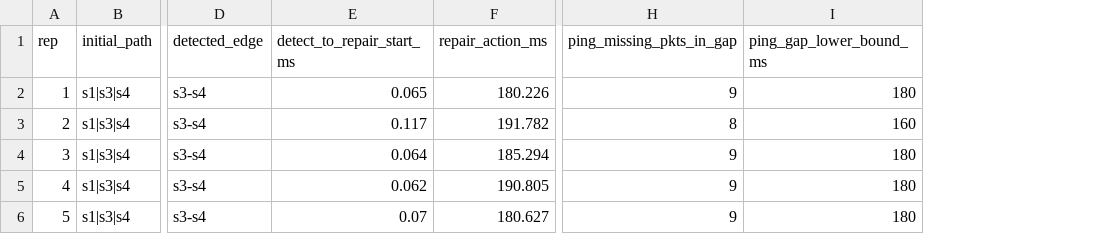
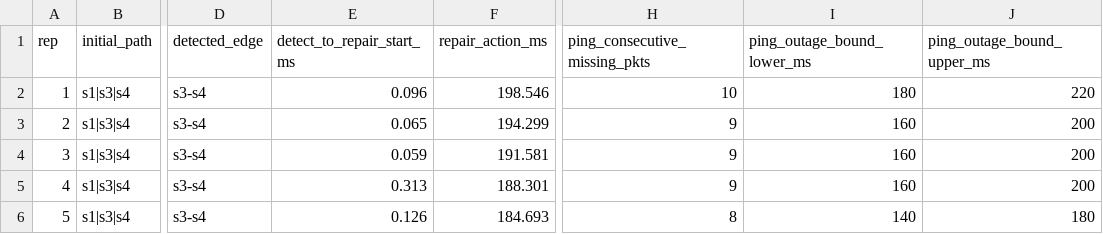
Before and after one commit to ameen-banjar/daim-os-self-healing-artifact, a CSV file: results/network/stage3_multi_ovs_raw.csv, drawn as a sheet; only a part is shown, gaps mark what is left out; the diff names each change by its address in the sheet, - before the commit and + after, or states it on an @@ line.

```diff
--- a/results/network/stage3_multi_ovs_raw.csv
+++ b/results/network/stage3_multi_ovs_raw.csv
+column J (ping_outage_bound_upper_ms), rows 2-6: 220 | 200 | 200 | 200 | 180
-H1: ping_missing_pkts_in_gap
+H1: ping_consecutive_missing_pkts
-I1: ping_gap_lower_bound_ms
+I1: ping_outage_bound_lower_ms
-E2 (detect_to_repair_start_ms): 0.065
+E2 (detect_to_repair_start_ms): 0.096
-F2 (repair_action_ms): 180.226
+F2 (repair_action_ms): 198.546
-H2 (ping_consecutive_missing_pkts): 9
+H2 (ping_consecutive_missing_pkts): 10
-E3 (detect_to_repair_start_ms): 0.117
+E3 (detect_to_repair_start_ms): 0.065
-F3 (repair_action_ms): 191.782
+F3 (repair_action_ms): 194.299
-H3 (ping_consecutive_missing_pkts): 8
+H3 (ping_consecutive_missing_pkts): 9
-E4 (detect_to_repair_start_ms): 0.064
+E4 (detect_to_repair_start_ms): 0.059
-F4 (repair_action_ms): 185.294
+F4 (repair_action_ms): 191.581
-I4:I5 (ping_outage_bound_lower_ms): 180
+I4:I5 (ping_outage_bound_lower_ms): 160
-E5 (detect_to_repair_start_ms): 0.062
+E5 (detect_to_repair_start_ms): 0.313
-F5 (repair_action_ms): 190.805
+F5 (repair_action_ms): 188.301
-E6 (detect_to_repair_start_ms): 0.07
+E6 (detect_to_repair_start_ms): 0.126
-F6 (repair_action_ms): 180.627
+F6 (repair_action_ms): 184.693
-H6 (ping_consecutive_missing_pkts): 9
+H6 (ping_consecutive_missing_pkts): 8
-I6 (ping_outage_bound_lower_ms): 180
+I6 (ping_outage_bound_lower_ms): 140
```
Also changed, not shown: 30 other files.
